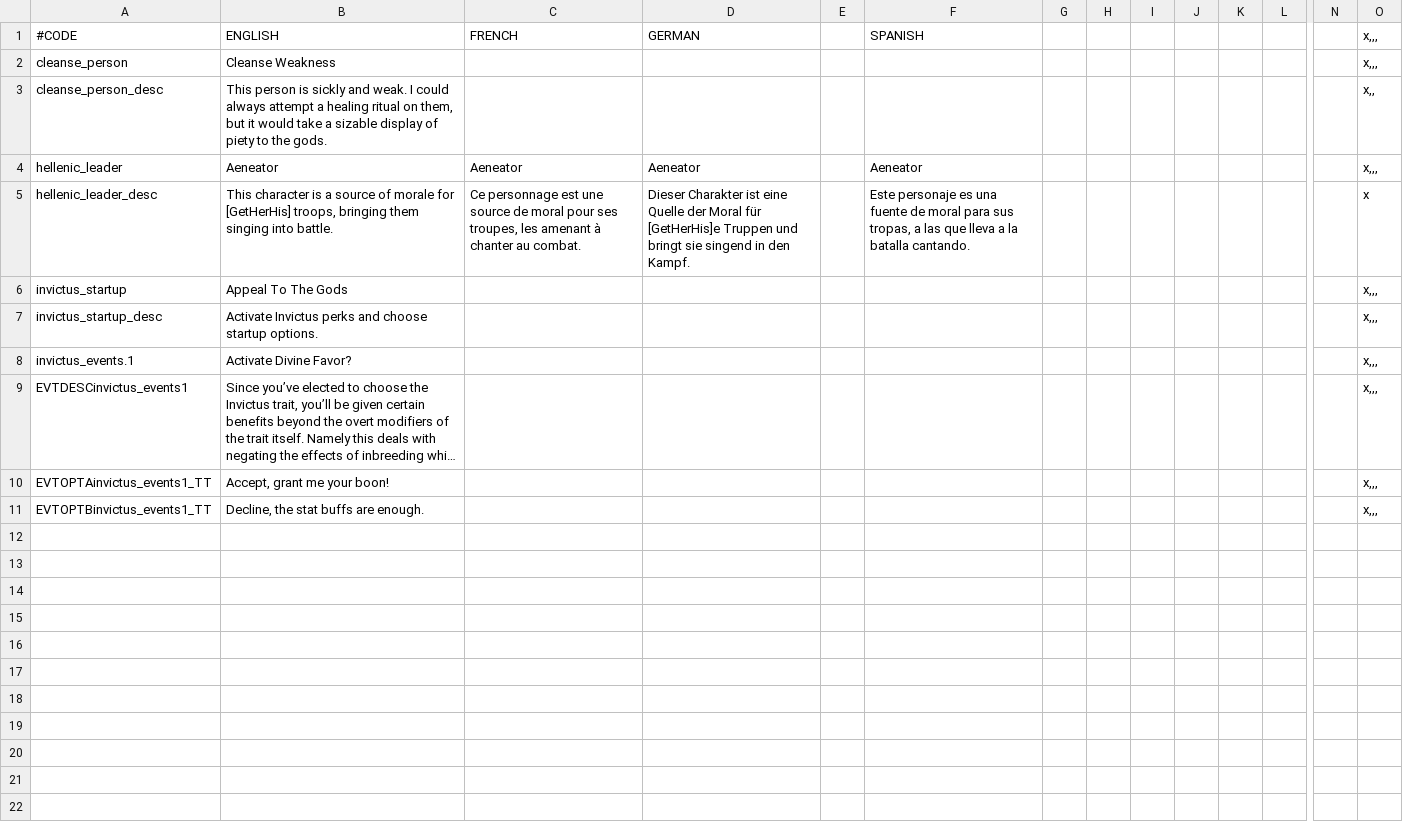
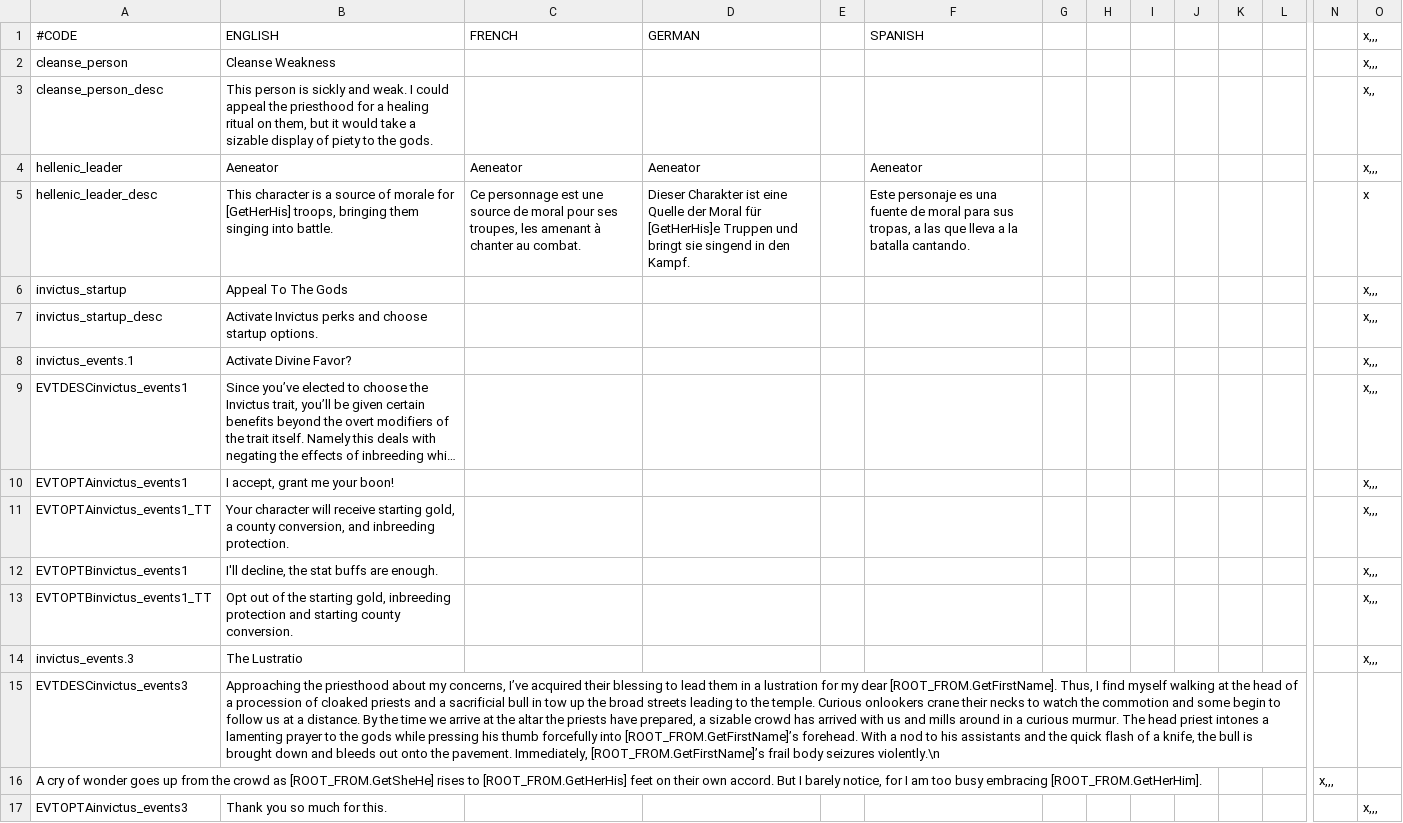
Before and after one commit to CanadaMan7/ATEinvictus, a CSV file: ATE_Invictus/localisation/Invictus_decisions.csv, drawn as a sheet; only a part is shown, gaps mark what is left out; long unchanged cells end in …; addresses are those after the commit; rows hold the shown columns only; the diff names each change by its address in the sheet, - before the commit and + after, or states it on an @@ line.

Commit message:
Fixed Ruina Imperii events, added localisation to gamerules, added Roman Invasion events, added gamerules, added foundations for unique government. Additionally, started on unique holy site mechanics.

```diff
--- a/ATE_Invictus/localisation/Invictus_decisions.csv
+++ b/ATE_Invictus/localisation/Invictus_decisions.csv
-B3 (ENGLISH): …I could always attempt a healing…
+B3 (ENGLISH): …I could appeal the priesthood for a healing…
+row 10: EVTOPTAinvictus_events1 | I accept, grant me your boon! |  |  |  |  |  |  |  |  |  |  |  | x,,,
-B11 (ENGLISH): Accept, grant me your boon!
+B11 (ENGLISH): Your character will receive starting gold, a county conversion, and inbreeding protection.
+row 12: EVTOPTBinvictus_events1 | I'll decline, the stat buffs are enough. |  |  |  |  |  |  |  |  |  |  |  | x,,,
-B13 (ENGLISH): Decline, the stat buffs are enough.
+B13 (ENGLISH): Opt out of the starting gold, inbreeding protection and starting county conversion.
+row 14: invictus_events.3 | The Lustratio |  |  |  |  |  |  |  |  |  |  |  | x,,,
+row 15: EVTDESCinvictus_events3 | Approaching the priesthood about my concerns, I’ve acquired their blessing to lead them in a lustration for my dear [ROOT_FROM.GetFirstName]. Thus, I find myself walking at the head of a procession of cloaked priests and a sacrificial bull in tow up the broad streets leading to the temple. Curious onlookers crane their necks to watch the commotion and some begin to follow us at a distance. By the time we arrive at the altar the priests have prepared, a sizable crowd has arrived with us and mills around in a curious murmur. The head priest intones a lamenting prayer to the gods while pressing his thumb forcefully into [ROOT_FROM.GetFirstName]’s forehead. With a nod to his assistants and the quick flash of a knife, the bull is brought down and bleeds out onto the pavement. Immediately, [ROOT_FROM.GetFirstName]’s frail body seizures violently.\n
+row 16: A cry of wonder goes up from the crowd as [ROOT_FROM.GetSheHe] rises to [ROOT_FROM.GetHerHis] feet on their own accord. But I barely notice, for I am too busy embracing [ROOT_FROM.GetHerHim]. |  |  |  |  |  |  |  |  |  |  |  | x,,,
+row 17: EVTOPTAinvictus_events3 | Thank you so much for this. |  |  |  |  |  |  |  |  |  |  |  | x,,,
```
Also changed, not shown: ATE_Invictus/localisation/RomanEmpire.csv, ATE_Invictus/localisation/hellenic_titles.csv, 18 other files.
